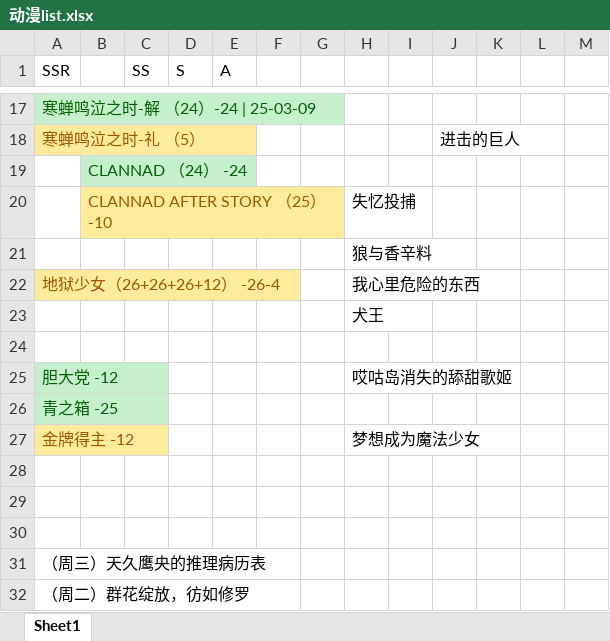
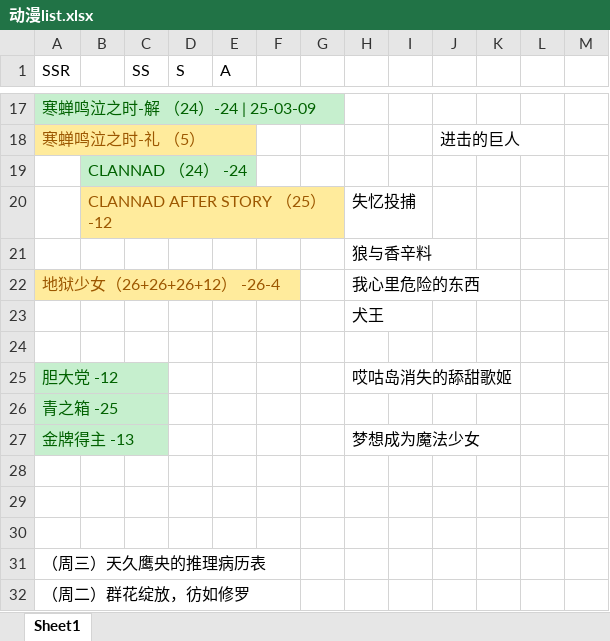
Before and after one commit to hehepig166/daily-list, an Excel workbook: 动漫list.xlsx, sheet Sheet1, drawn as a sheet; only a part is shown, gaps mark what is left out; values as stored, in another font and other column widths than the file's, no borders; the diff names each change by its address in the sheet, - before the commit and + after, or states it on an @@ line.

Commit message:
舞冰的祈愿，CLANNAD

```diff
--- a/动漫list.xlsx (sheet Sheet1)
+++ b/动漫list.xlsx (sheet Sheet1)
-B20: CLANNAD AFTER STORY （25） -10
+B20: CLANNAD AFTER STORY （25） -12
-A27 (SSR): 金牌得主 -12
+A27 (SSR): 金牌得主 -13
@@ A27 fill: #FFEB9C → #C6EFCE, text colour: #9C5700 → #006100 @@
```
Also changed, not shown: 1 other file.
